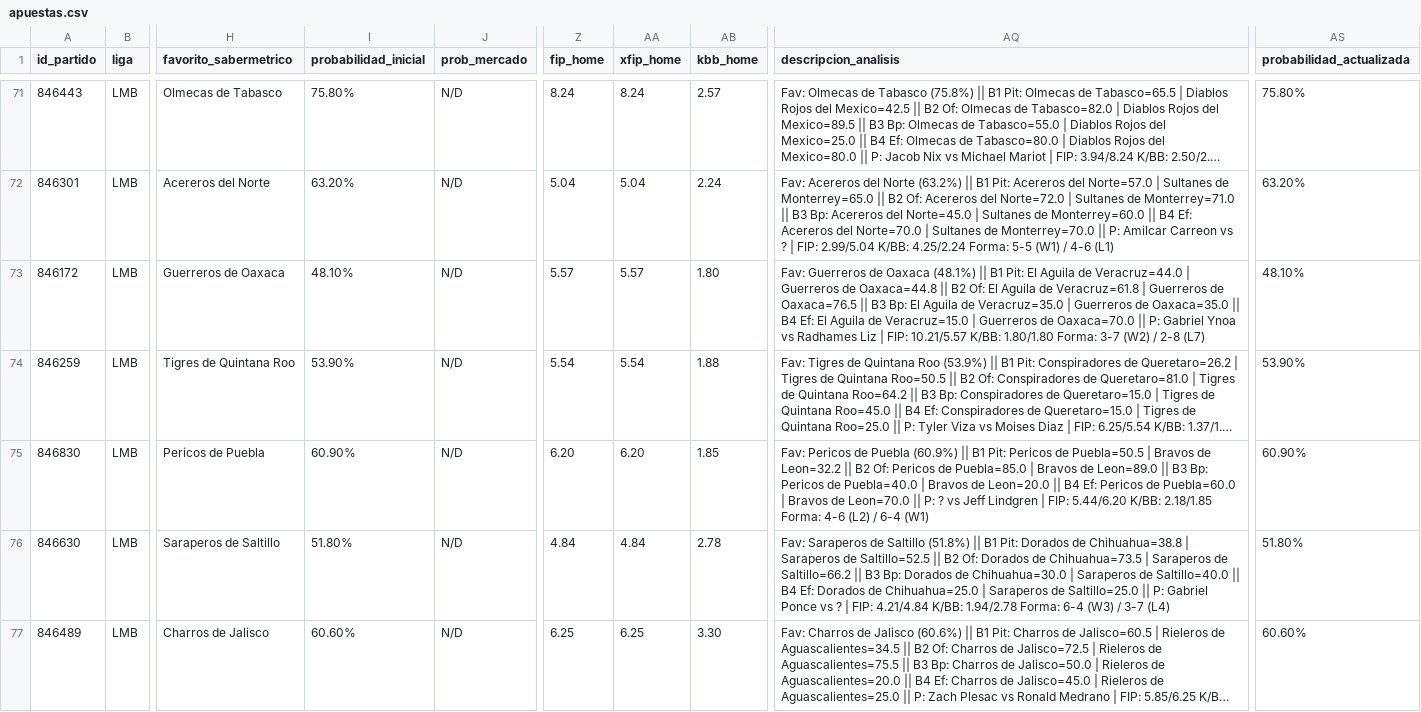
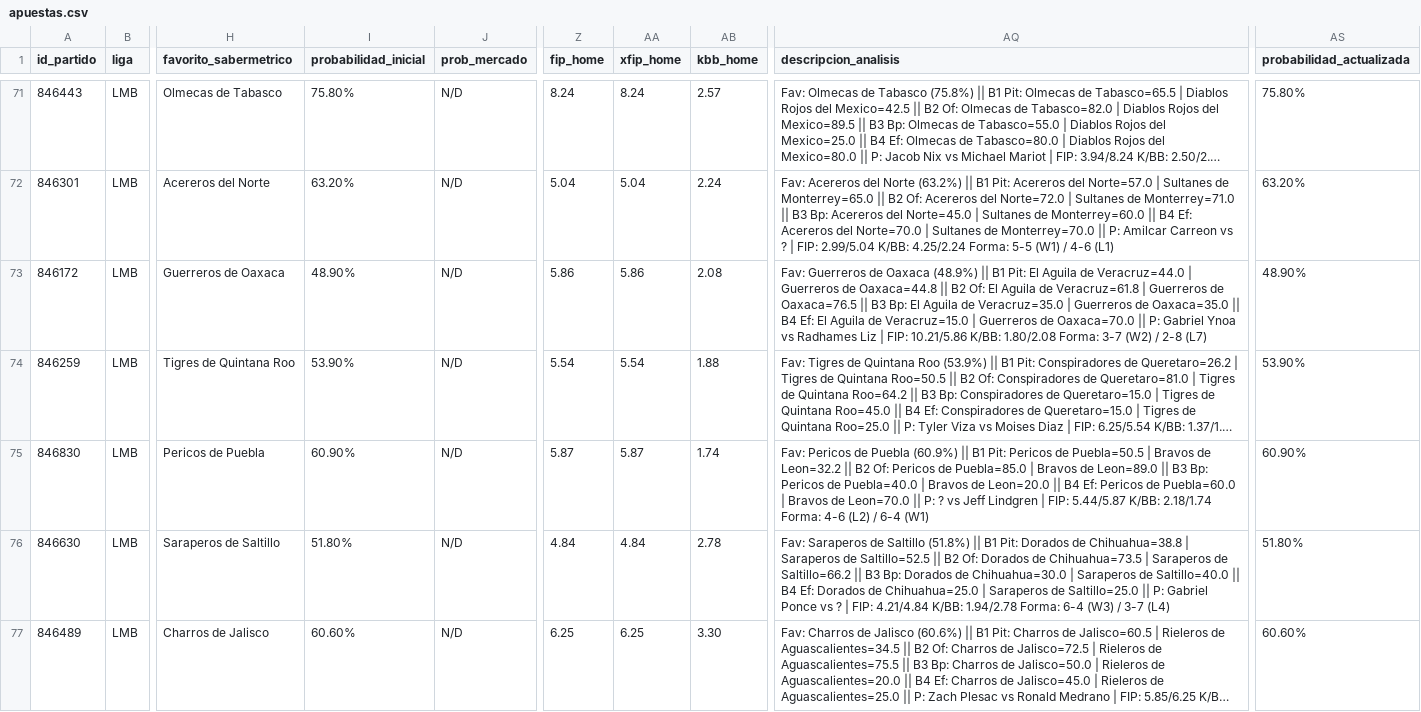
Before and after one commit to 05aptrading-jpg/ApuestasMLB, a CSV file: apuestas.csv, drawn as a sheet; only a part is shown, gaps mark what is left out; long unchanged cells end in …; the diff names each change by its address in the sheet, - before the commit and + after, or states it on an @@ line.

Commit message:
Actualizar apuestas.csv

```diff
--- a/apuestas.csv
+++ b/apuestas.csv
-I73 (probabilidad_inicial): 48.10%
+I73 (probabilidad_inicial): 48.90%
-Z73 (fip_home): 5.57
+Z73 (fip_home): 5.86
-AA73 (xfip_home): 5.57
+AA73 (xfip_home): 5.86
-AB73 (kbb_home): 1.80
+AB73 (kbb_home): 2.08
-AQ73 (descripcion_analisis): …de Oaxaca (48.1%) || B1 Pit: El Aguila de Veracruz=44.0 | Guerreros de Oaxaca=44.8 || B2 Of: El Aguila de Veracruz=61.8 | Guerreros de Oaxaca=76.5 || B3 Bp: El Aguila de Veracruz=35.0 | Guerreros de Oaxaca=35.0 || B4 Ef: El Aguila de Veracruz=15.0 | Guerreros de Oaxaca=70.0 || P: Gabriel Ynoa vs Radhames Liz | FIP: 10.21/5.57 K/BB: 1.80/1.80 Forma: 3-7…
+AQ73 (descripcion_analisis): …de Oaxaca (48.9%) || B1 Pit: El Aguila de Veracruz=44.0 | Guerreros de Oaxaca=44.8 || B2 Of: El Aguila de Veracruz=61.8 | Guerreros de Oaxaca=76.5 || B3 Bp: El Aguila de Veracruz=35.0 | Guerreros de Oaxaca=35.0 || B4 Ef: El Aguila de Veracruz=15.0 | Guerreros de Oaxaca=70.0 || P: Gabriel Ynoa vs Radhames Liz | FIP: 10.21/5.86 K/BB: 1.80/2.08 Forma: 3-7…
-AS73 (probabilidad_actualizada): 48.10%
+AS73 (probabilidad_actualizada): 48.90%
-Z75 (fip_home): 6.20
+Z75 (fip_home): 5.87
-AA75 (xfip_home): 6.20
+AA75 (xfip_home): 5.87
-AB75 (kbb_home): 1.85
+AB75 (kbb_home): 1.74
-AQ75 (descripcion_analisis): …| FIP: 5.44/6.20 K/BB: 2.18/1.85 Forma: 4-6…
+AQ75 (descripcion_analisis): …| FIP: 5.44/5.87 K/BB: 2.18/1.74 Forma: 4-6…
```
